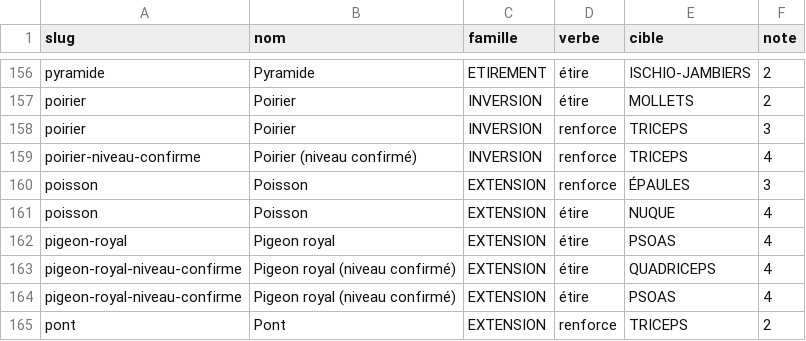
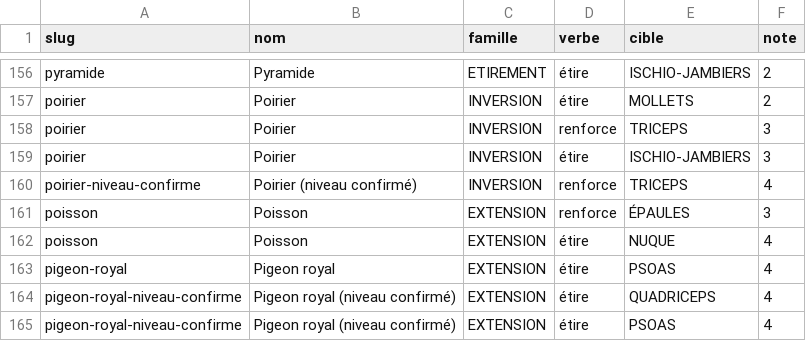
Before and after one commit to cedric-tur/before-site, a TSV file: genere/efficiences.tsv, drawn as a sheet; only a part is shown, gaps mark what is left out; the shorter side is filled out with more unchanged rows.

```diff
--- a/genere/efficiences.tsv
+++ b/genere/efficiences.tsv
@@ -158,2 +158,3 @@ poirier	Poirier	INVERSION	étire	MOLLETS	2
 poirier	Poirier	INVERSION	renforce	TRICEPS	3
+poirier	Poirier	INVERSION	étire	ISCHIO-JAMBIERS	3
 poirier-niveau-confirme	Poirier (niveau confirmé)	INVERSION	renforce	TRICEPS	4
```
Also changed, not shown: 1 other file.
